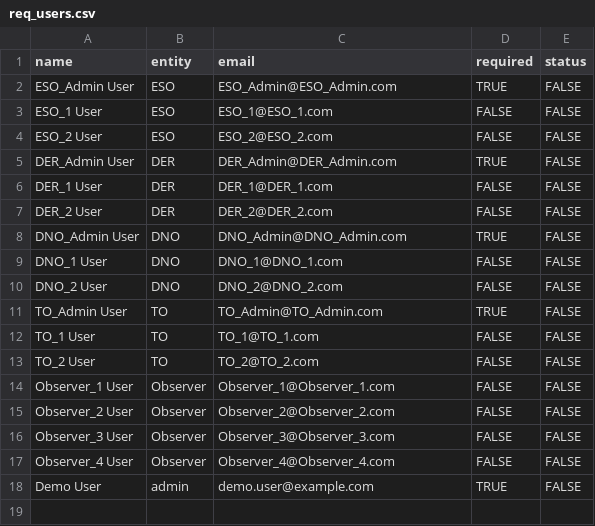
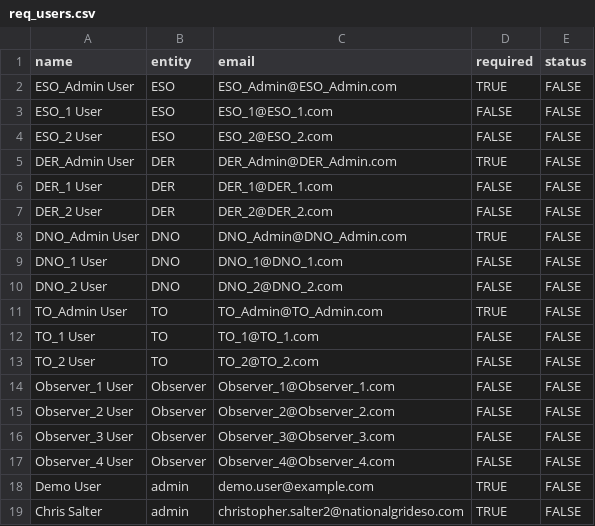
Before and after one commit to TNEI-Services-NI/desktopstudies, a CSV file: package/data/auth/req_users.csv, drawn as a sheet.

Commit message:
chris admin

```diff
--- a/package/data/auth/req_users.csv
+++ b/package/data/auth/req_users.csv
@@ -18 +18,2 @@ Observer_4 User,Observer,Observer_4@Observer_4.com,FALSE,FALSE
 Demo User,admin,demo.user@example.com,TRUE,FALSE
+Chris Salter,admin,christopher.salter2@nationalgrideso.com,TRUE,FALSE
```
